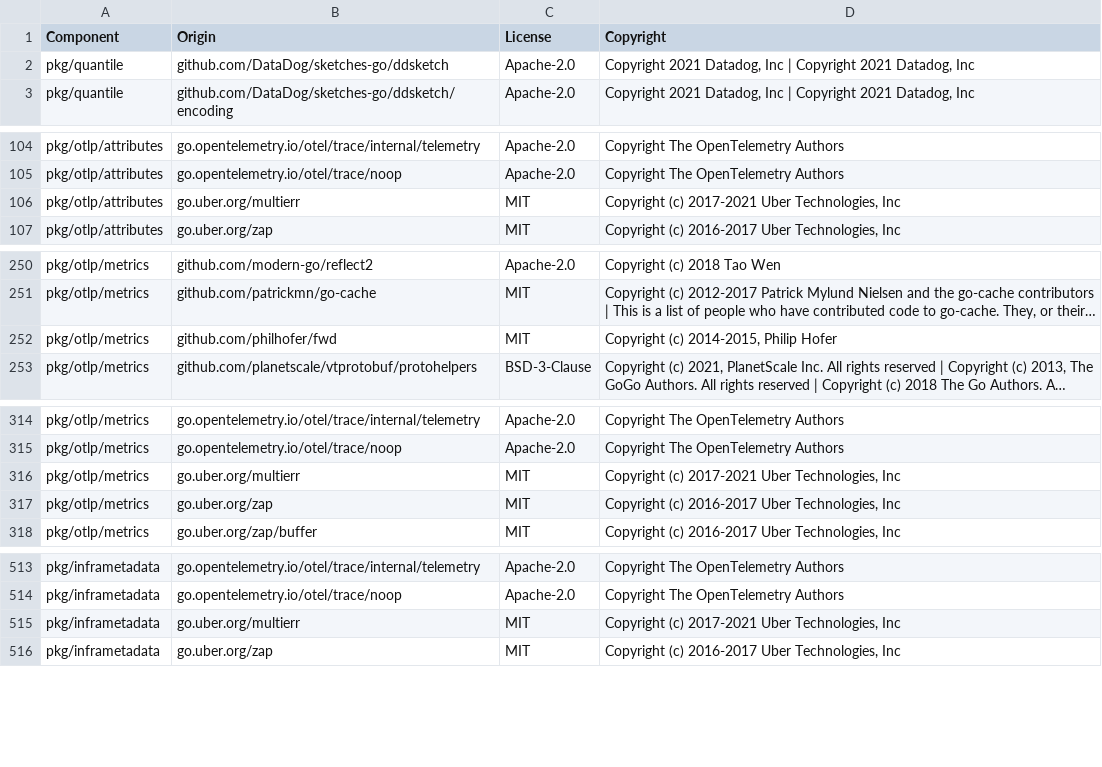
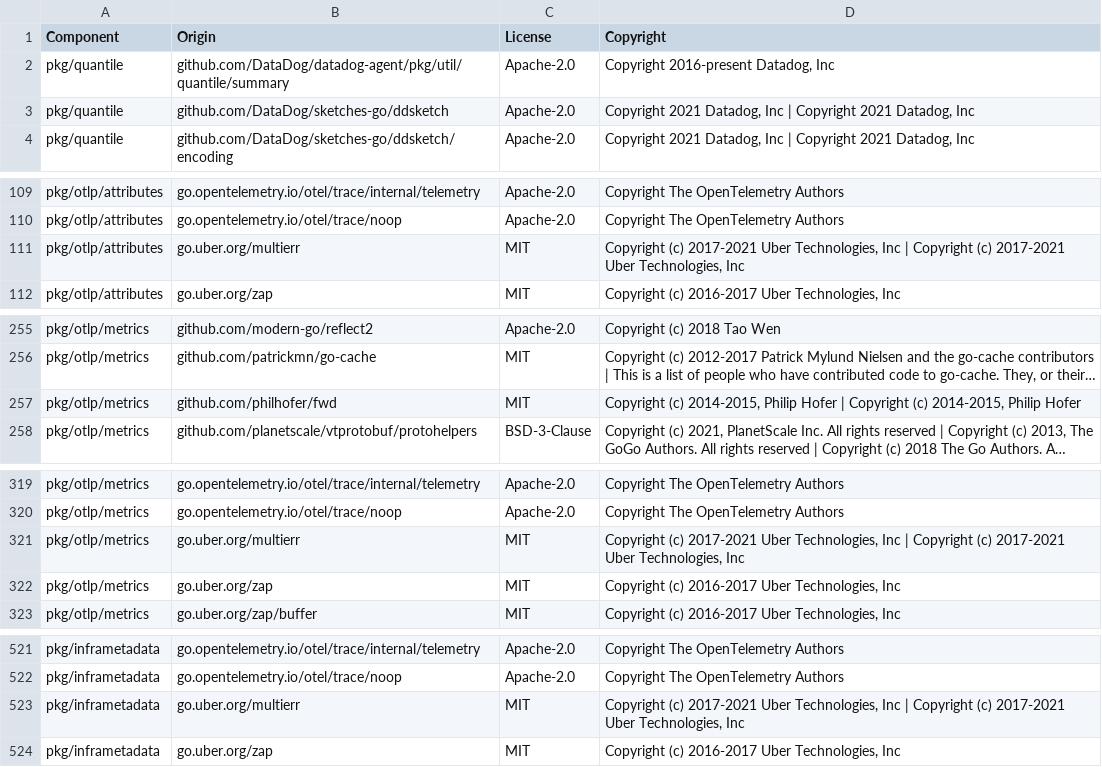
Before and after one commit to DataDog/opentelemetry-mapping-go, a CSV file: LICENSE-3rdparty.csv, drawn as a sheet; only a part is shown, gaps mark what is left out; long unchanged cells end in …; addresses are those after the commit; the diff covers the shown part only; the diff names each change by its address in the sheet, - before the commit and + after, or states it on an @@ line.

Commit message:
make gen-licenses

```diff
--- a/LICENSE-3rdparty.csv
+++ b/LICENSE-3rdparty.csv
+row 2: pkg/quantile | github.com/DataDog/datadog-agent/pkg/util/quantile/summary | Apache-2.0 | Copyright 2016-present Datadog, Inc
-D111 (Copyright): …Technologies, Inc
+D111 (Copyright): …Technologies, Inc | Copyright (c) 2017-2021 Uber Technologies, Inc
-D257 (Copyright): …Philip Hofer
+D257 (Copyright): …Philip Hofer | Copyright (c) 2014-2015, Philip Hofer
-D321 (Copyright): …Technologies, Inc
+D321 (Copyright): …Technologies, Inc | Copyright (c) 2017-2021 Uber Technologies, Inc
-D523 (Copyright): …Technologies, Inc
+D523 (Copyright): …Technologies, Inc | Copyright (c) 2017-2021 Uber Technologies, Inc
```
Also changed, not shown: 13 added rows, 6 removed rows and 18 edited cells elsewhere in this file.
